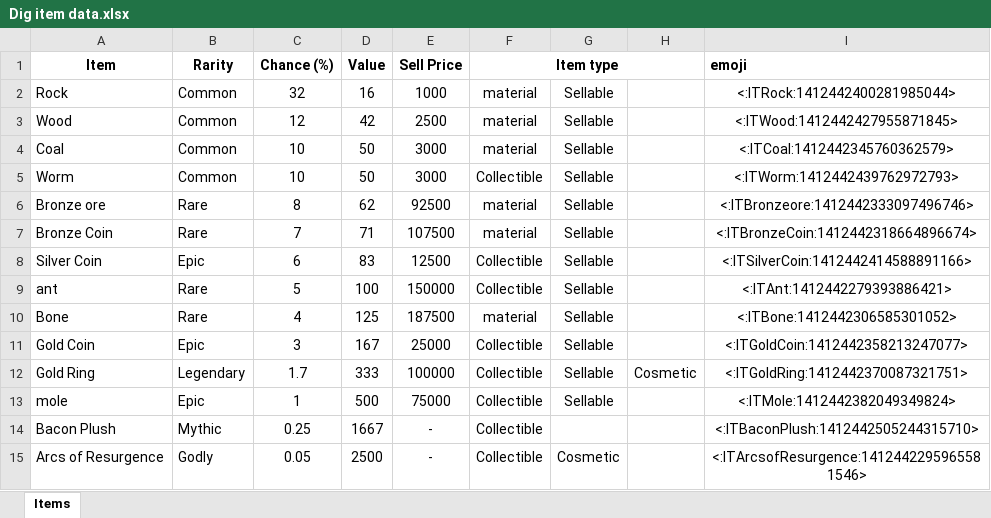
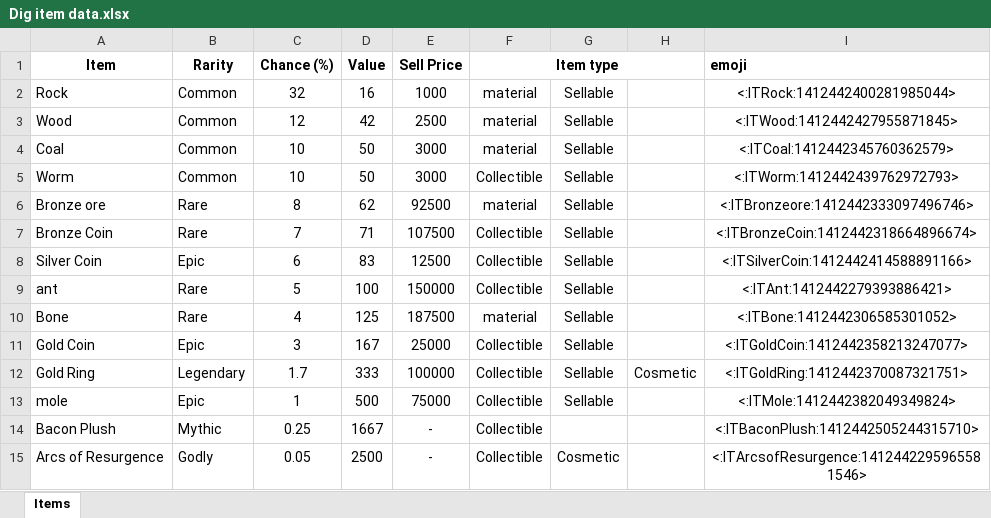
Before and after one commit to Huy1234secret/something, an Excel workbook: Dig item data.xlsx, sheet Items, drawn as a sheet; values as stored, in another font and other column widths than the file's, no borders; the diff names each change by its address in the sheet, - before the commit and + after, or states it on an @@ line.

Commit message:
Add files via upload

```diff
--- a/Dig item data.xlsx (sheet Items)
+++ b/Dig item data.xlsx (sheet Items)
-F7 (Item type): material
+F7 (Item type): Collectible
```
